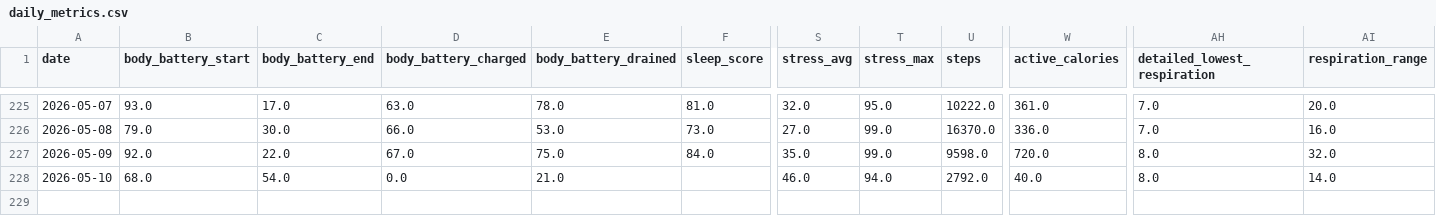
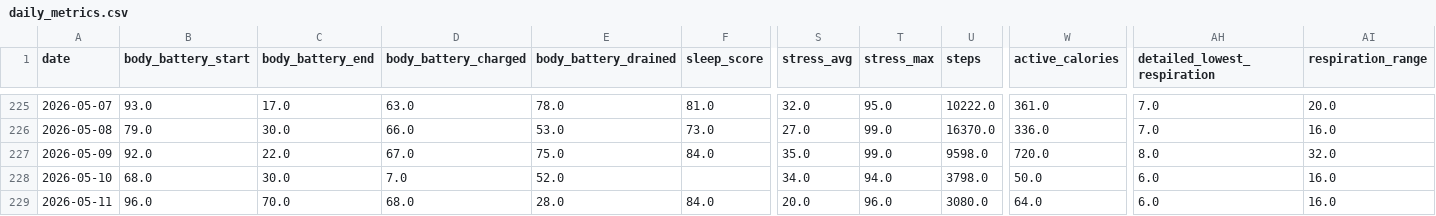
Before and after one commit to sergio-perilla/el_profe, a CSV file: data/health/daily_metrics.csv, drawn as a sheet; only a part is shown, gaps mark what is left out; rows hold the shown columns only; the diff names each change by its address in the sheet, - before the commit and + after, or states it on an @@ line.

```diff
--- a/data/health/daily_metrics.csv
+++ b/data/health/daily_metrics.csv
-C228 (body_battery_end): 54.0
+C228 (body_battery_end): 30.0
-D228 (body_battery_charged): 0.0
+D228 (body_battery_charged): 7.0
-E228 (body_battery_drained): 21.0
+E228 (body_battery_drained): 52.0
-S228 (stress_avg): 46.0
+S228 (stress_avg): 34.0
-U228 (steps): 2792.0
+U228 (steps): 3798.0
-W228 (active_calories): 40.0
+W228 (active_calories): 50.0
-AH228 (detailed_lowest_respiration): 8.0
+AH228 (detailed_lowest_respiration): 6.0
-AI228 (respiration_range): 14.0
+AI228 (respiration_range): 16.0
+row 229: 2026-05-11 | 96.0 | 70.0 | 68.0 | 28.0 | 84.0 | 20.0 | 96.0 | 3080.0 | 64.0 | 6.0 | 16.0
```
Also changed, not shown: data/activities/running_activities.csv, data/metadata/sync_log.csv, 3 other files.
